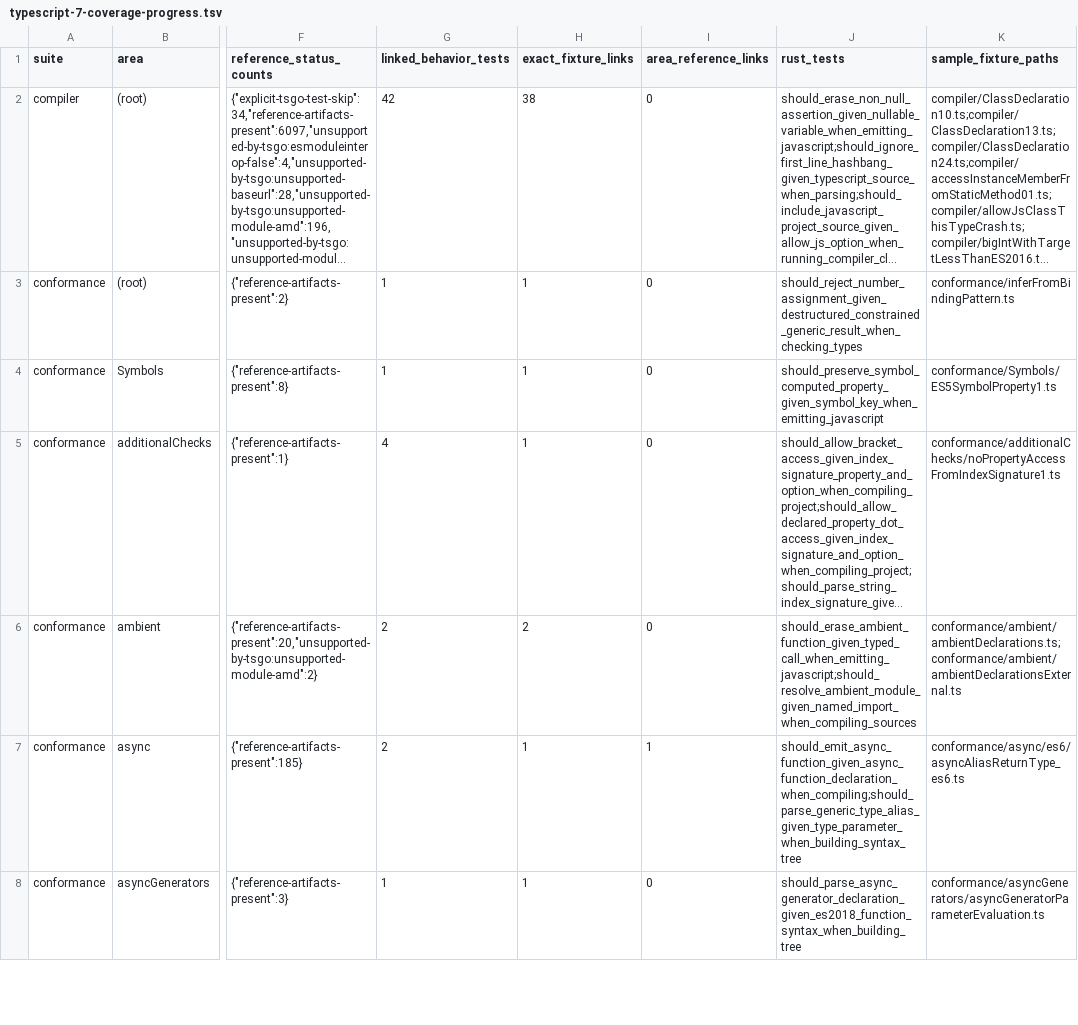
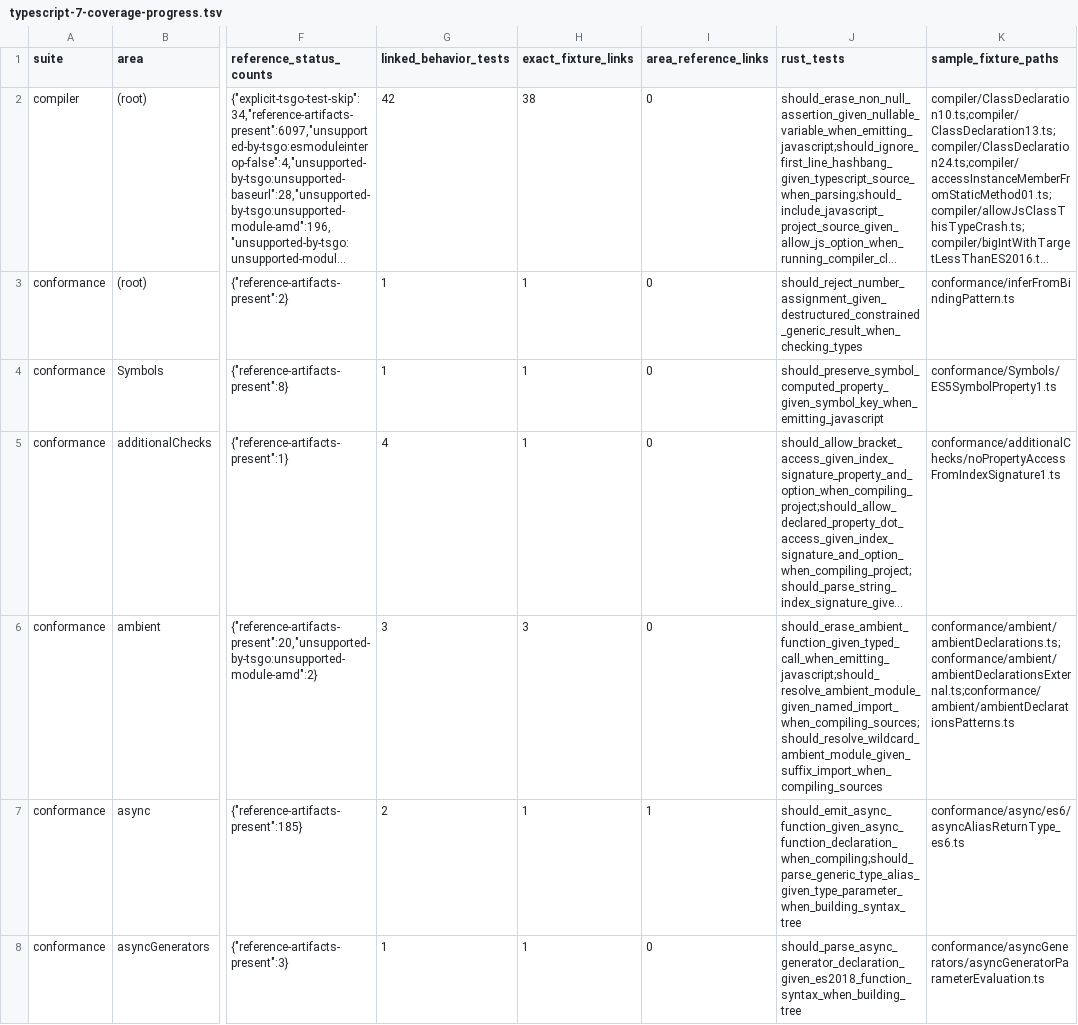
Before and after one commit to tsrzl/compiler, a TSV file: docs/typescript-7-coverage-progress.tsv, drawn as a sheet; only a part is shown, gaps mark what is left out; long unchanged cells end in …; the diff names each change by its address in the sheet, - before the commit and + after, or states it on an @@ line.

Commit message:
test: cover wildcard ambient module resolution

```diff
--- a/docs/typescript-7-coverage-progress.tsv
+++ b/docs/typescript-7-coverage-progress.tsv
-G6 (linked_behavior_tests): 2
+G6 (linked_behavior_tests): 3
-H6 (exact_fixture_links): 2
+H6 (exact_fixture_links): 3
-J6 (rust_tests): should_erase_ambient_function_given_typed_call_when_emitting_javascript;should_resolve_ambient_module_given_named_import_when_compiling_sources
+J6 (rust_tests): should_erase_ambient_function_given_typed_call_when_emitting_javascript;should_resolve_ambient_module_given_named_import_when_compiling_sources;should_resolve_wildcard_ambient_module_given_suffix_import_when_compiling_sources
-K6 (sample_fixture_paths): conformance/ambient/ambientDeclarations.ts;conformance/ambient/ambientDeclarationsExternal.ts
+K6 (sample_fixture_paths): conformance/ambient/ambientDeclarations.ts;conformance/ambient/ambientDeclarationsExternal.ts;conformance/ambient/ambientDeclarationsPatterns.ts
```
Also changed, not shown: 4 other files.
